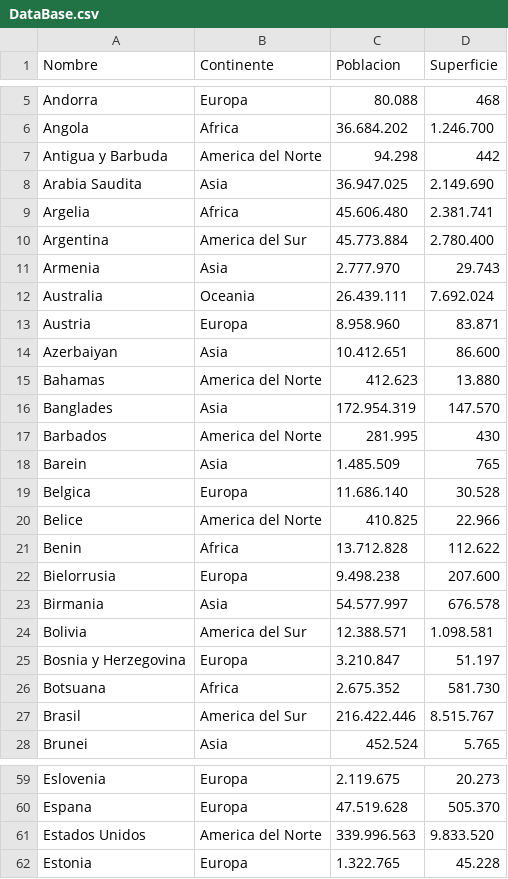
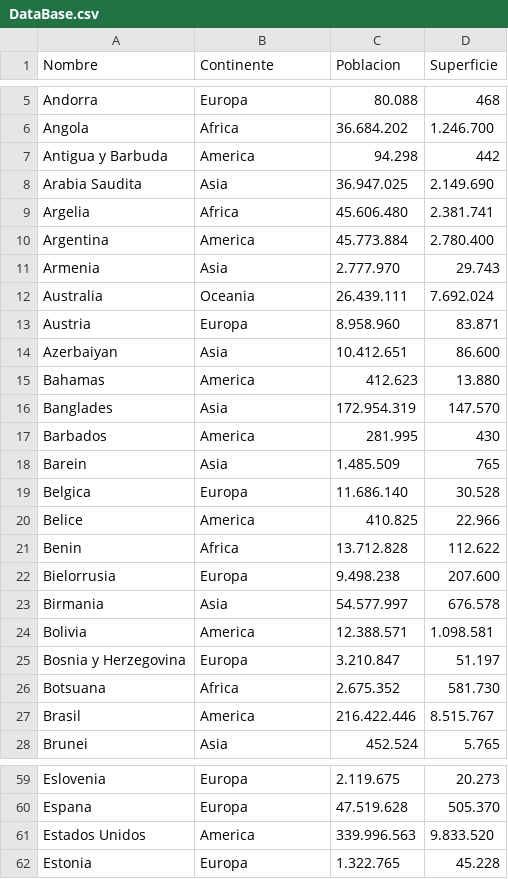
Before and after one commit to TekkNo0/TPI-TUPad_Programaci-n, a CSV file: DataBase.csv, drawn as a sheet; only a part is shown, gaps mark what is left out; the diff covers the shown part only.

```diff
--- a/DataBase.csv
+++ b/DataBase.csv
@@ -6,6 +6,6 @@ Andorra;Europa;80.088;468
 Angola;Africa;36.684.202;1.246.700
-Antigua y Barbuda;America del Norte;94.298;442
+Antigua y Barbuda;America;94.298;442
 Arabia Saudita;Asia;36.947.025;2.149.690
 Argelia;Africa;45.606.480;2.381.741
-Argentina;America del Sur;45.773.884;2.780.400
+Argentina;America;45.773.884;2.780.400
 Armenia;Asia;2.777.970;29.743
@@ -14,8 +14,8 @@ Austria;Europa;8.958.960;83.871
 Azerbaiyan;Asia;10.412.651;86.600
-Bahamas;America del Norte;412.623;13.880
+Bahamas;America;412.623;13.880
 Banglades;Asia;172.954.319;147.570
-Barbados;America del Norte;281.995;430
+Barbados;America;281.995;430
 Barein;Asia;1.485.509;765
 Belgica;Europa;11.686.140;30.528
-Belice;America del Norte;410.825;22.966
+Belice;America;410.825;22.966
 Benin;Africa;13.712.828;112.622
@@ -23,6 +23,6 @@ Bielorrusia;Europa;9.498.238;207.600
 Birmania;Asia;54.577.997;676.578
-Bolivia;America del Sur;12.388.571;1.098.581
+Bolivia;America;12.388.571;1.098.581
 Bosnia y Herzegovina;Europa;3.210.847;51.197
 Botsuana;Africa;2.675.352;581.730
-Brasil;America del Sur;216.422.446;8.515.767
+Brasil;America;216.422.446;8.515.767
 Brunei;Asia;452.524;5.765
@@ -60,3 +60,3 @@ Eslovenia;Europa;2.119.675;20.273
 Espana;Europa;47.519.628;505.370
-Estados Unidos;America del Norte;339.996.563;9.833.520
+Estados Unidos;America;339.996.563;9.833.520
 Estonia;Europa;1.322.765;45.228
```
Also changed, not shown: 29 edited cells elsewhere in this file, 4 other files.
